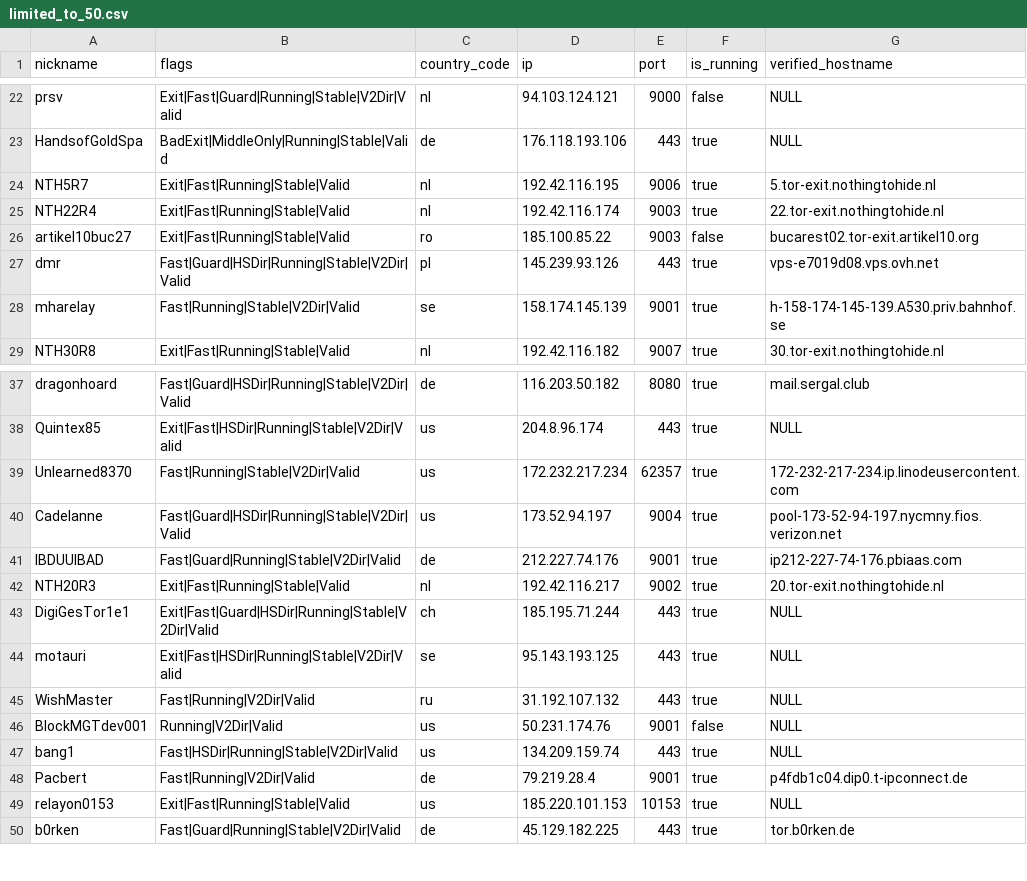
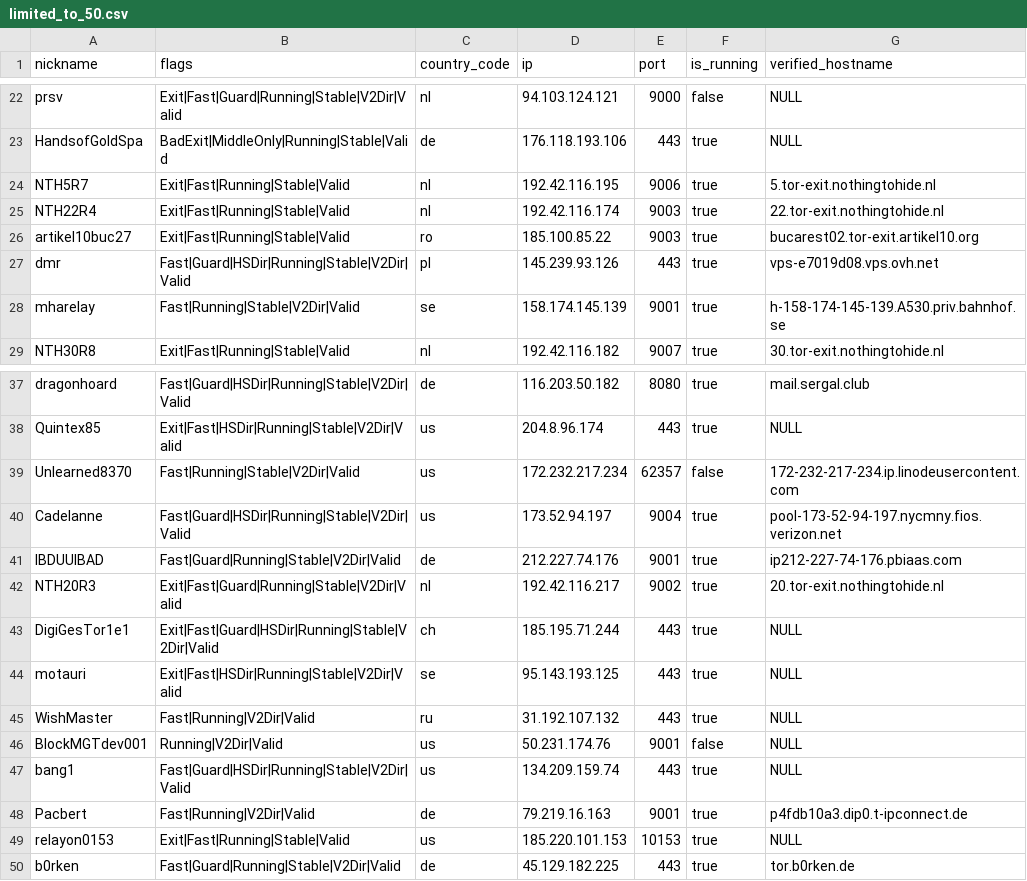
Before and after one commit to t-pol/123-test-abort, a CSV file: limited_to_50.csv, drawn as a sheet; only a part is shown, gaps mark what is left out.

```diff
--- a/limited_to_50.csv
+++ b/limited_to_50.csv
@@ -25,3 +25,3 @@
 "NTH22R4","Exit|Fast|Running|Stable|Valid","nl","192.42.116.174","9003",true,"22.tor-exit.nothingtohide.nl"
-"artikel10buc27","Exit|Fast|Running|Stable|Valid","ro","185.100.85.22","9003",false,"bucarest02.tor-exit.artikel10.org"
+"artikel10buc27","Exit|Fast|Running|Stable|Valid","ro","185.100.85.22","9003",true,"bucarest02.tor-exit.artikel10.org"
 "dmr","Fast|Guard|HSDir|Running|Stable|V2Dir|Valid","pl","145.239.93.126","443",true,"vps-e7019d08.vps.ovh.net"
@@ -38,6 +38,6 @@
 "Quintex85","Exit|Fast|HSDir|Running|Stable|V2Dir|Valid","us","204.8.96.174","443",true,"NULL"
-"Unlearned8370","Fast|Running|Stable|V2Dir|Valid","us","172.232.217.234","62357",true,"172-232-217-234.ip.linodeusercontent.com"
+"Unlearned8370","Fast|Running|Stable|V2Dir|Valid","us","172.232.217.234","62357",false,"172-232-217-234.ip.linodeusercontent.com"
 "Cadelanne","Fast|Guard|HSDir|Running|Stable|V2Dir|Valid","us","173.52.94.197","9004",true,"pool-173-52-94-197.nycmny.fios.verizon.net"
 "IBDUUIBAD","Fast|Guard|Running|Stable|V2Dir|Valid","de","212.227.74.176","9001",true,"ip212-227-74-176.pbiaas.com"
-"NTH20R3","Exit|Fast|Running|Stable|Valid","nl","192.42.116.217","9002",true,"20.tor-exit.nothingtohide.nl"
+"NTH20R3","Exit|Fast|Guard|Running|Stable|V2Dir|Valid","nl","192.42.116.217","9002",true,"20.tor-exit.nothingtohide.nl"
 "DigiGesTor1e1","Exit|Fast|Guard|HSDir|Running|Stable|V2Dir|Valid","ch","185.195.71.244","443",true,"NULL"
@@ -46,4 +46,4 @@
 "BlockMGTdev001","Running|V2Dir|Valid","us","50.231.174.76","9001",false,"NULL"
-"bang1","Fast|HSDir|Running|Stable|V2Dir|Valid","us","134.209.159.74","443",true,"NULL"
-"Pacbert","Fast|Running|V2Dir|Valid","de","79.219.28.4","9001",true,"p4fdb1c04.dip0.t-ipconnect.de"
+"bang1","Fast|Guard|HSDir|Running|Stable|V2Dir|Valid","us","134.209.159.74","443",true,"NULL"
+"Pacbert","Fast|Running|V2Dir|Valid","de","79.219.16.163","9001",true,"p4fdb10a3.dip0.t-ipconnect.de"
 "relayon0153","Exit|Fast|Running|Stable|Valid","us","185.220.101.153","10153",true,"NULL"
```
Also changed, not shown: tor_feed.csv, 1 other file.
